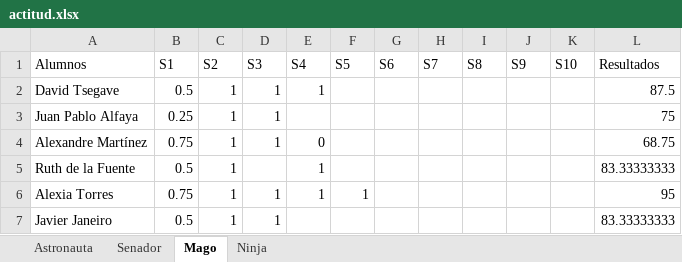
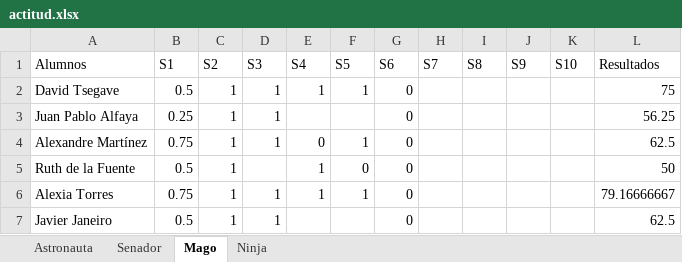
Before and after one commit to Asintota/2CD, an Excel workbook: actitud.xlsx, sheet Mago, drawn as a sheet; values as stored, in another font and other column widths than the file's, no borders; the diff names each change by its address in the sheet, - before the commit and + after, or states it on an @@ line.

```diff
--- a/actitud.xlsx (sheet Mago)
+++ b/actitud.xlsx (sheet Mago)
-F2 (S5): (empty)
+F2 (S5): 1
-G2:G7 (S6): (empty)
+G2:G7 (S6): 0
-L2 (Resultados): 87.5
+L2 (Resultados): 75
-L3 (Resultados): 75
+L3 (Resultados): 56.25
-F4 (S5): (empty)
+F4 (S5): 1
-L4 (Resultados): 68.75
+L4 (Resultados): 62.5
-F5 (S5): (empty)
+F5 (S5): 0
-L5 (Resultados): 83.33333333
+L5 (Resultados): 50
-L6 (Resultados): 95
+L6 (Resultados): 79.16666667
-L7 (Resultados): 83.33333333
+L7 (Resultados): 62.5
```
Also changed, not shown: 2 other files.
